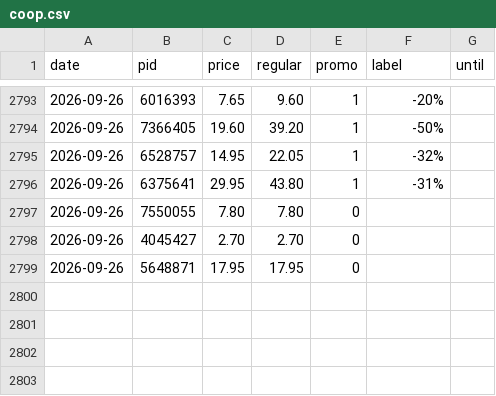
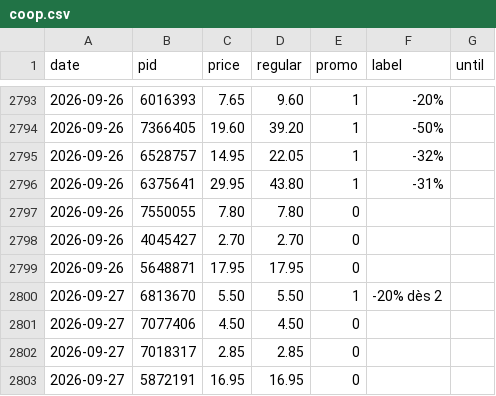
Before and after one commit to komiting/lausanneCatalogs, a CSV file: data/prices/coop.csv, drawn as a sheet; only a part is shown, gaps mark what is left out.

```diff
--- a/data/prices/coop.csv
+++ b/data/prices/coop.csv
@@ -2799 +2799,5 @@ date,pid,price,regular,promo,label,until
 2026-09-26,5648871,17.95,17.95,0,,
+2026-09-27,6813670,5.50,5.50,1,-20% dès 2,
+2026-09-27,7077406,4.50,4.50,0,,
+2026-09-27,7018317,2.85,2.85,0,,
+2026-09-27,5872191,16.95,16.95,0,,
```
Also changed, not shown: data/prices/lidl.csv, 14 other files.
